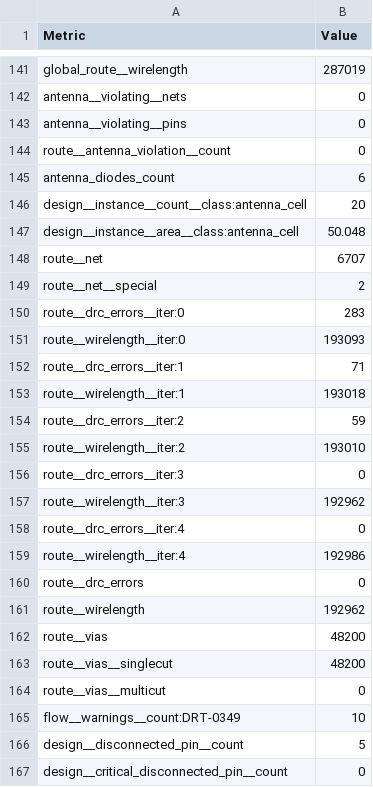
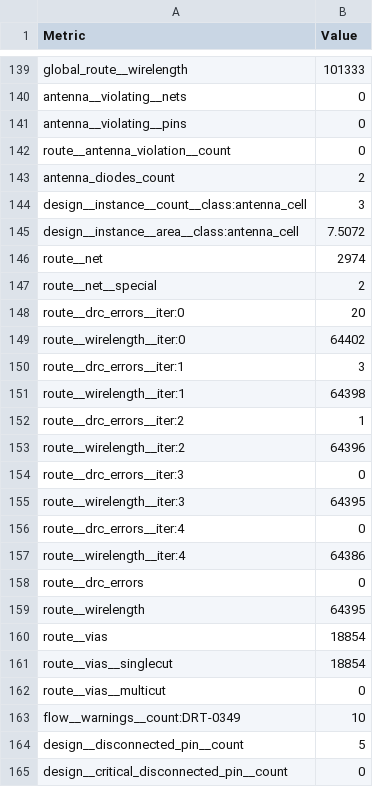
Before and after one commit to nityashah1811/tt-cnn-accel, a CSV file: gds/metrics.csv, drawn as a sheet; only a part is shown, gaps mark what is left out; addresses are those after the commit; the diff covers the shown part only; the diff names each change by its address in the sheet, - before the commit and + after, or states it on an @@ line.

```diff
--- a/gds/metrics.csv
+++ b/gds/metrics.csv
-B139 (Value): 287019
+B139 (Value): 101333
-B143 (Value): 6
+B143 (Value): 2
-B144 (Value): 20
+B144 (Value): 3
-B145 (Value): 50.048
+B145 (Value): 7.5072
-B146 (Value): 6707
+B146 (Value): 2974
-B148 (Value): 283
+B148 (Value): 20
-B149 (Value): 193093
+B149 (Value): 64402
-B150 (Value): 71
+B150 (Value): 3
-B151 (Value): 193018
+B151 (Value): 64398
-B152 (Value): 59
+B152 (Value): 1
-B153 (Value): 193010
+B153 (Value): 64396
-B155 (Value): 192962
+B155 (Value): 64395
-B157 (Value): 192986
+B157 (Value): 64386
-B159 (Value): 192962
+B159 (Value): 64395
-B160:B161 (Value): 48200
+B160:B161 (Value): 18854
```
Also changed, not shown: 2 removed rows and 151 edited cells elsewhere in this file, 6 other files.
